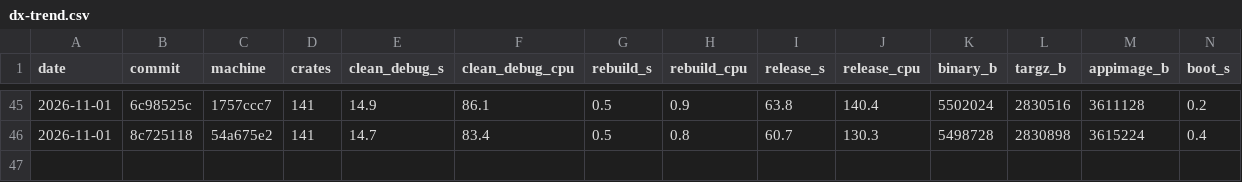
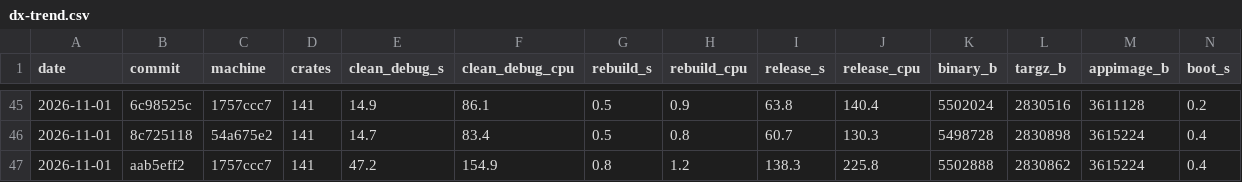
Before and after one commit to riagentic/aio-rs, a CSV file: scripts/dx-trend.csv, drawn as a sheet; only a part is shown, gaps mark what is left out; rows hold the shown columns only; the diff names each change by its address in the sheet, - before the commit and + after, or states it on an @@ line.

```diff
--- a/scripts/dx-trend.csv
+++ b/scripts/dx-trend.csv
+row 47: 2026-11-01 | aab5eff2 | 1757ccc7 | 141 | 47.2 | 154.9 | 0.8 | 1.2 | 138.3 | 225.8 | 5502888 | 2830862 | 3615224 | 0.4
```
Also changed, not shown: 1 other file.
